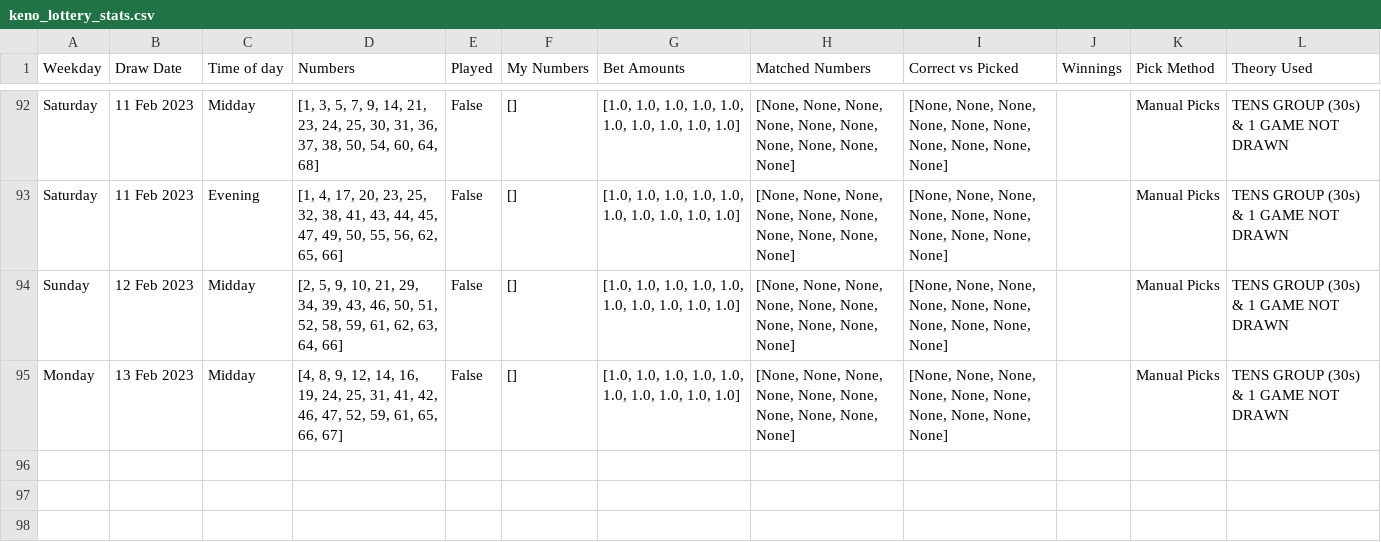
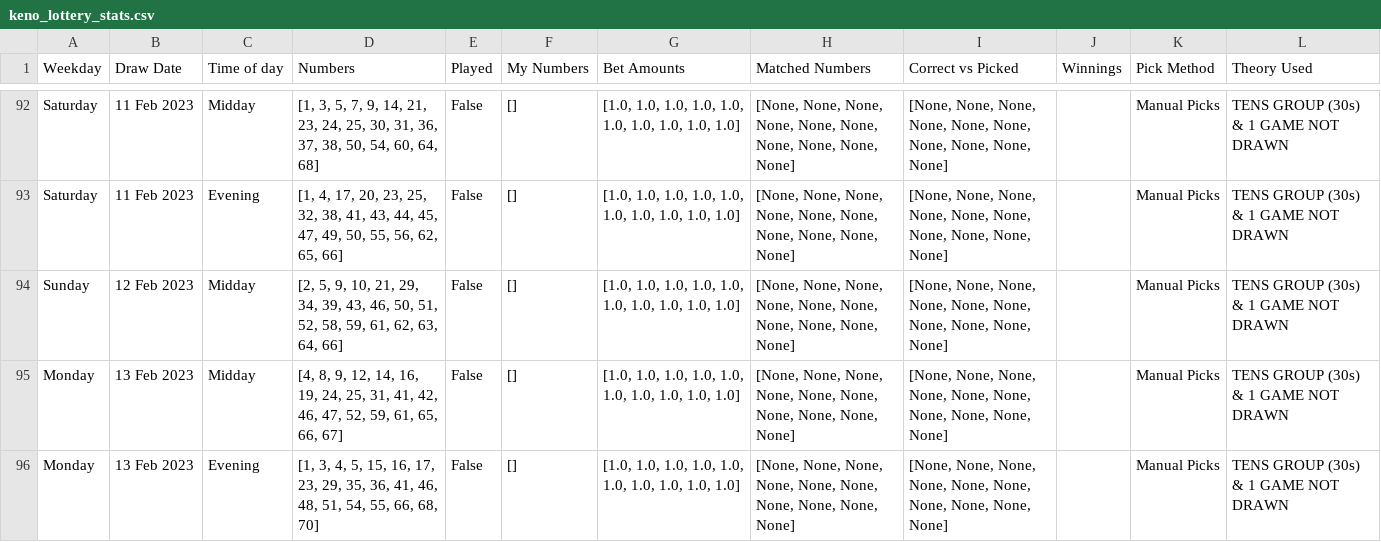
Before and after one commit to Peterstangolis/lottery_tracking_dashboard, a CSV file: data/keno_lottery_stats.csv, drawn as a sheet; only a part is shown, gaps mark what is left out.

```diff
--- a/data/keno_lottery_stats.csv
+++ b/data/keno_lottery_stats.csv
@@ -95 +95,2 @@ Sunday,12 Feb 2023,Midday,"[2, 5, 9, 10, 21, 29, 34, 39, 43, 46, 50, 51, 52, 58,
 Monday,13 Feb 2023,Midday,"[4, 8, 9, 12, 14, 16, 19, 24, 25, 31, 41, 42, 46, 47, 52, 59, 61, 65, 66, 67]",False,[],"[1.0, 1.0, 1.0, 1.0, 1.0, 1.0, 1.0, 1.0, 1.0, 1.0]","[None, None, None, None, None, None, None, None, None, None]","[None, None, None, None, None, None, None, None, None, None]",,Manual Picks,TENS GROUP (30s) & 1 GAME NOT DRAWN
+Monday,13 Feb 2023,Evening,"[1, 3, 4, 5, 15, 16, 17, 23, 29, 35, 36, 41, 46, 48, 51, 54, 55, 66, 68, 70]",False,[],"[1.0, 1.0, 1.0, 1.0, 1.0, 1.0, 1.0, 1.0, 1.0, 1.0]","[None, None, None, None, None, None, None, None, None, None]","[None, None, None, None, None, None, None, None, None, None]",,Manual Picks,TENS GROUP (30s) & 1 GAME NOT DRAWN
```
Also changed, not shown: data/keno_lottery_analysis.csv, data/lottery_num_tracking.csv, 1 other file.
